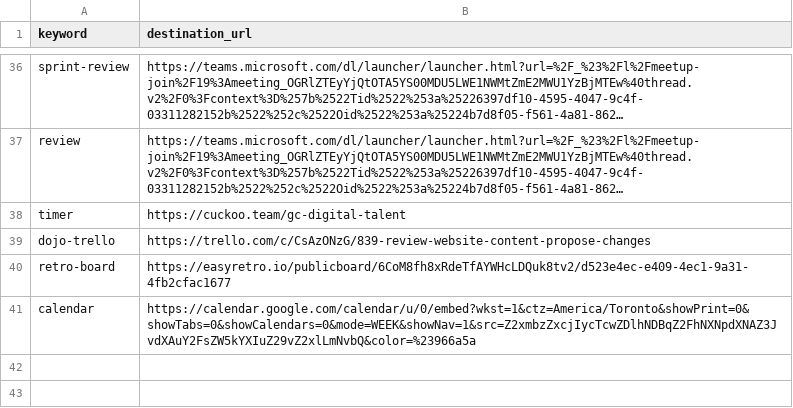
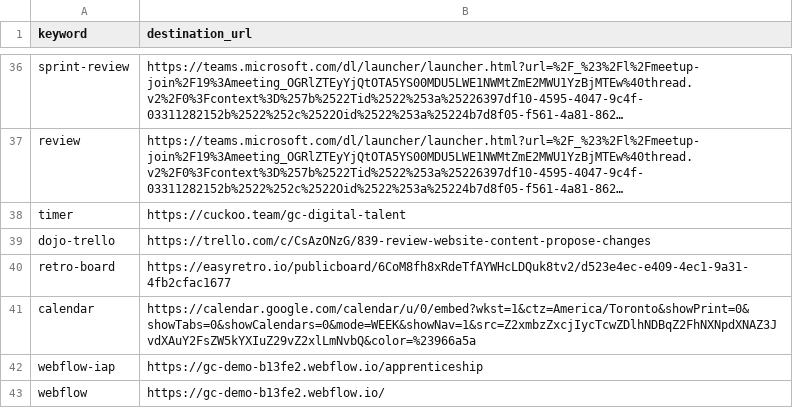
Before and after one commit to tristan-orourke/go.talent.c4nada.ca, a CSV file: shortlinks.csv, drawn as a sheet; only a part is shown, gaps mark what is left out; long unchanged cells end in …; the diff names each change by its address in the sheet, - before the commit and + after, or states it on an @@ line.

Commit message:
Added webflow demo shortlinks.

```diff
--- a/shortlinks.csv
+++ b/shortlinks.csv
+row 42: webflow-iap | https://gc-demo-b13fe2.webflow.io/apprenticeship
+row 43: webflow | https://gc-demo-b13fe2.webflow.io/
```
